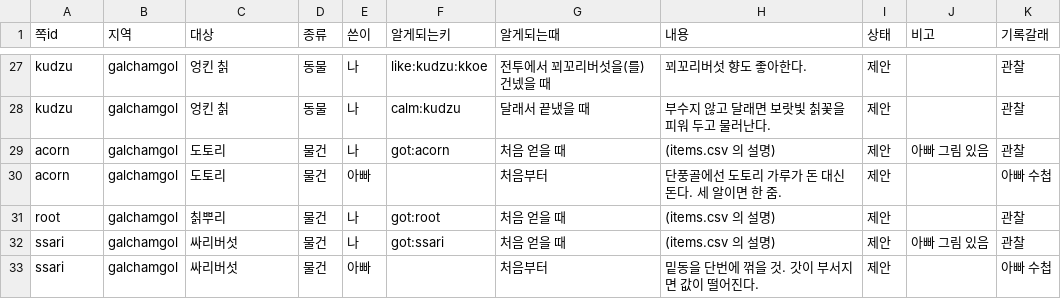
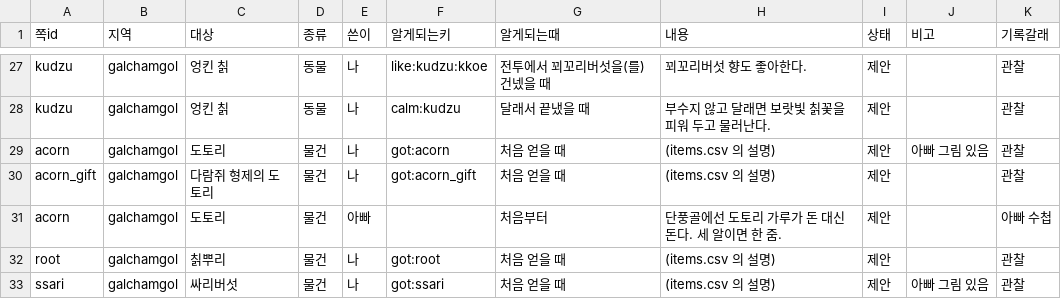
Before and after one commit to MATTTTJ/PACKOON, a CSV file: design/data/notebook.csv, drawn as a sheet; only a part is shown, gaps mark what is left out; the shorter side is filled out with more unchanged rows; the diff names each change by its address in the sheet, - before the commit and + after, or states it on an @@ line.

```diff
--- a/design/data/notebook.csv
+++ b/design/data/notebook.csv
+row 30: acorn_gift | galchamgol | 다람쥐 형제의 도토리 | 물건 | 나 | got:acorn_gift | 처음 얻을 때 | (items.csv 의 설명) | 제안 |  | 관찰
```
Also changed, not shown: design/data/decisions.csv, design/data/items.csv, 9 other files.
